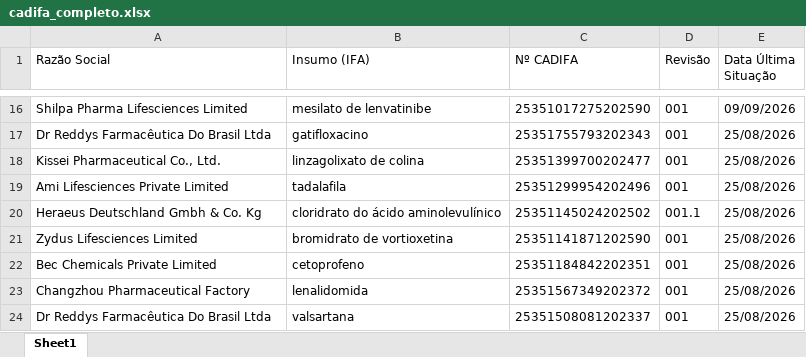
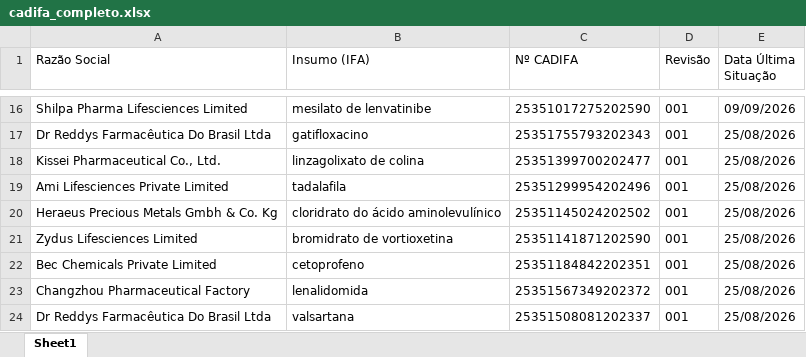
Before and after one commit to anastorion-oss/anvisa_monitorcadifa_withoutPA, an Excel workbook: cadifa_completo.xlsx, sheet Sheet1, drawn as a sheet; only a part is shown, gaps mark what is left out; values as stored, in another font and other column widths than the file's, no borders; the diff names each change by its address in the sheet, - before the commit and + after, or states it on an @@ line.

```diff
--- a/cadifa_completo.xlsx (sheet Sheet1)
+++ b/cadifa_completo.xlsx (sheet Sheet1)
-A20 (Razão Social): Heraeus Deutschland Gmbh & Co. Kg
+A20 (Razão Social): Heraeus Precious Metals Gmbh & Co. Kg
-D20 (Revisão): 001.1
+D20 (Revisão): 001
```
Also changed, not shown: cadifa_completo_anterior.xlsx, novas_cadifas.xlsx, 1 other file.
